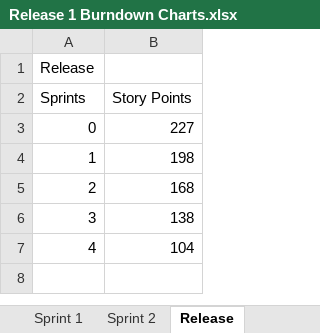
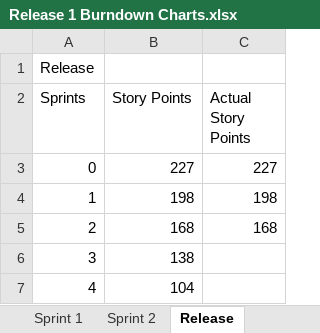
Before and after one commit to ryanmac666/IFB299-Team-Repo, an Excel workbook: Project Documentation/Release 1 Burndown Charts.xlsx, sheet Release, drawn as a sheet; values as stored, in another font and other column widths than the file's, no borders; charts and pictures not drawn; the diff names each change by its address in the sheet, - before the commit and + after, or states it on an @@ line.

```diff
--- a/Project Documentation/Release 1 Burndown Charts.xlsx (sheet Release)
+++ b/Project Documentation/Release 1 Burndown Charts.xlsx (sheet Release)
+column C (Actual Story Points), rows 3-5: 227 | 198 | 168
```
Also changed, not shown: sheet Sprint 2, sheet Sprint 1, charts or pictures, Project Documentation/User Stories Backlog.xlsx, 4 other files.
